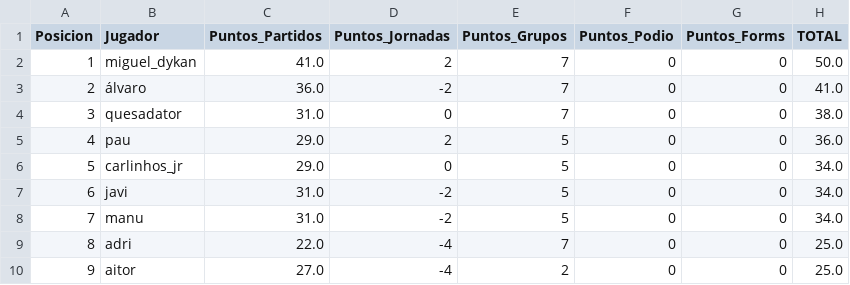
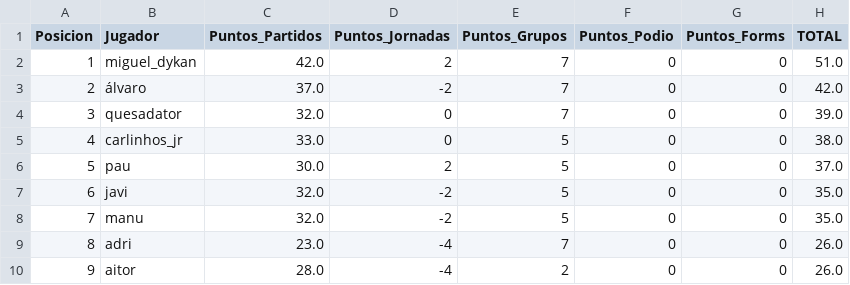
Before and after one commit to paumateo22/Porra_Mundial, a CSV file: data/resultados/ranking_oficial.csv, drawn as a sheet.

```diff
--- a/data/resultados/ranking_oficial.csv
+++ b/data/resultados/ranking_oficial.csv
@@ -1,10 +1,10 @@
 Posicion,Jugador,Puntos_Partidos,Puntos_Jornadas,Puntos_Grupos,Puntos_Podio,Puntos_Forms,TOTAL
-1,miguel_dykan,41.0,2,7,0,0,50.0
-2,álvaro,36.0,-2,7,0,0,41.0
-3,quesadator,31.0,0,7,0,0,38.0
-4,pau,29.0,2,5,0,0,36.0
-5,carlinhos_jr,29.0,0,5,0,0,34.0
-6,javi,31.0,-2,5,0,0,34.0
-7,manu,31.0,-2,5,0,0,34.0
-8,adri,22.0,-4,7,0,0,25.0
-9,aitor,27.0,-4,2,0,0,25.0
+1,miguel_dykan,42.0,2,7,0,0,51.0
+2,álvaro,37.0,-2,7,0,0,42.0
+3,quesadator,32.0,0,7,0,0,39.0
+4,carlinhos_jr,33.0,0,5,0,0,38.0
+5,pau,30.0,2,5,0,0,37.0
+6,javi,32.0,-2,5,0,0,35.0
+7,manu,32.0,-2,5,0,0,35.0
+8,adri,23.0,-4,7,0,0,26.0
+9,aitor,28.0,-4,2,0,0,26.0
```
Also changed, not shown: 35 other files.
